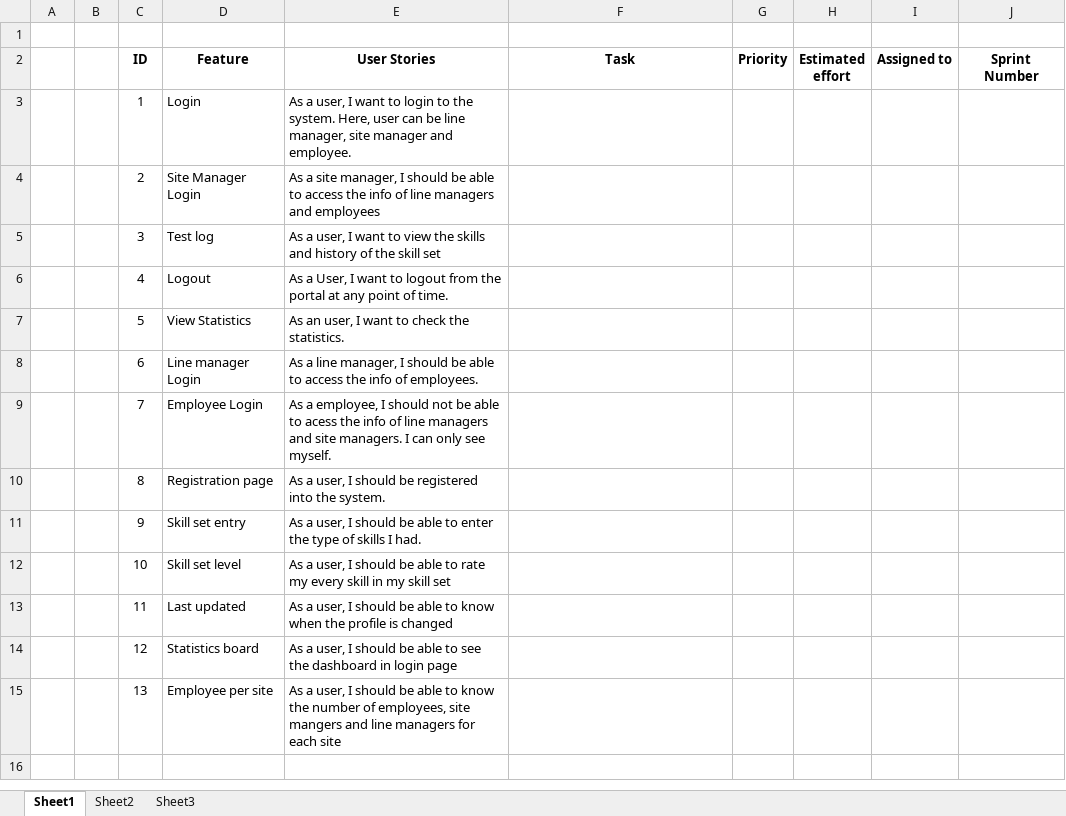
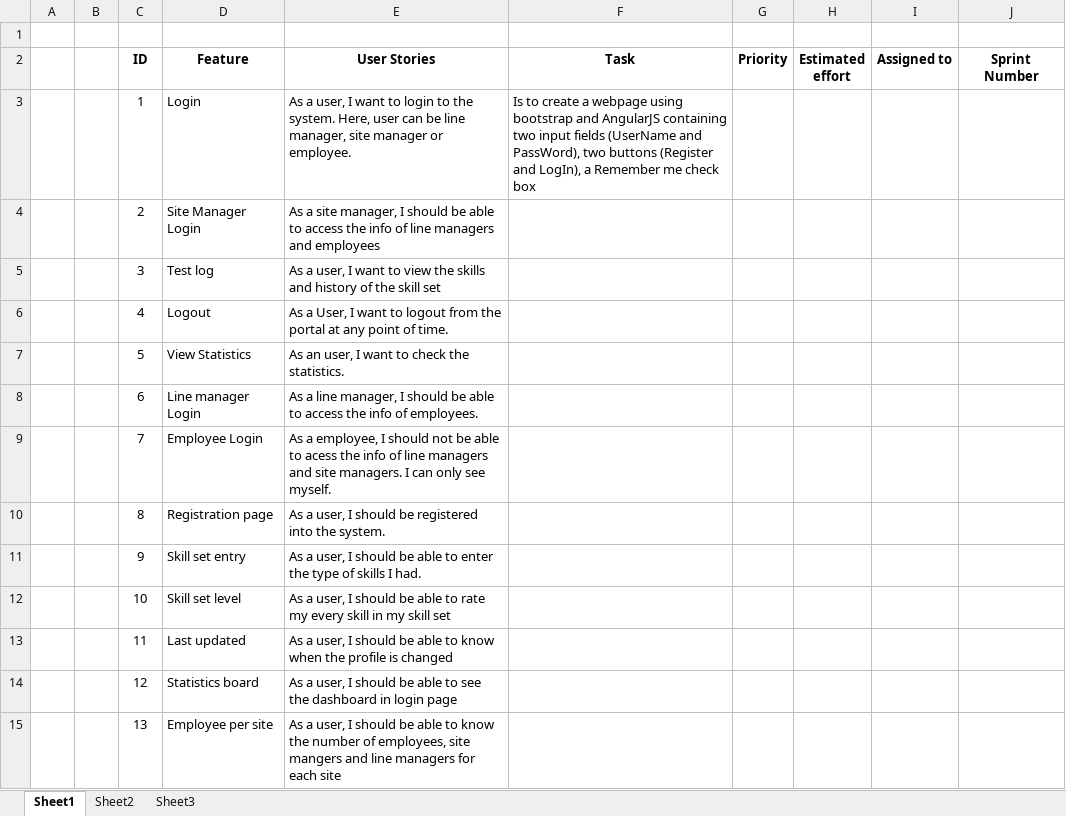
Before and after one commit to kamalteja/Skill_DB, an Excel workbook: User_stories.xlsx, sheet Sheet1, drawn as a sheet; values as stored, in another font and other column widths than the file's, no borders; the diff names each change by its address in the sheet, - before the commit and + after, or states it on an @@ line.

Commit message:
Added task to ID-1

```diff
--- a/User_stories.xlsx (sheet Sheet1)
+++ b/User_stories.xlsx (sheet Sheet1)
-E3 (User Stories): …site manager and employee.
+E3 (User Stories): …site manager or employee.
-F3 (Task): (empty)
+F3 (Task): Is to create a webpage using bootstrap and AngularJS containing two input fields (UserName and PassWord), two buttons (Register and LogIn), a Remember me check box
```
